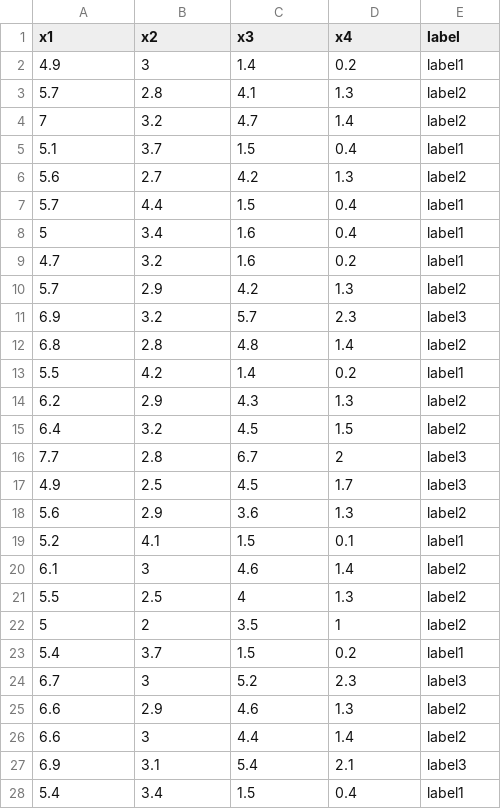
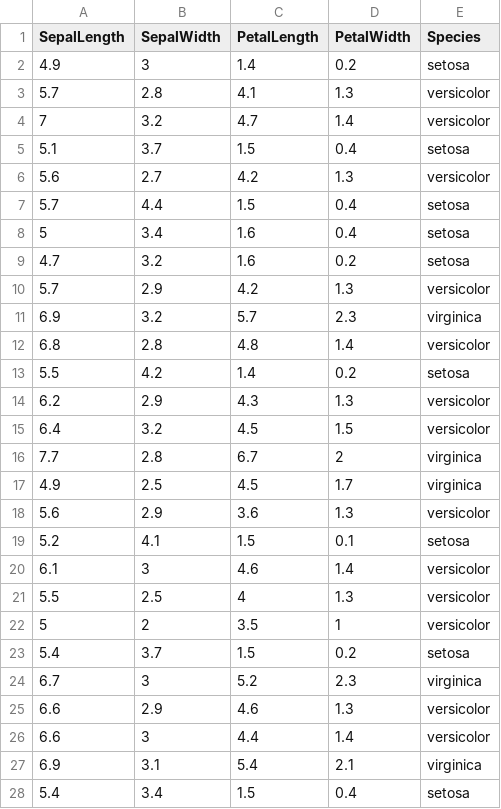
Before and after one commit to monikamika/notebooks, a CSV file: data/training_set.csv, drawn as a sheet; only a part is shown; the diff covers the shown part only.

```diff
--- a/data/training_set.csv
+++ b/data/training_set.csv
@@ -1,28 +1,28 @@
-x1,x2,x3,x4,label
-4.9,3,1.4,0.2,label1
-5.7,2.8,4.1,1.3,label2
-7,3.2,4.7,1.4,label2
-5.1,3.7,1.5,0.4,label1
-5.6,2.7,4.2,1.3,label2
-5.7,4.4,1.5,0.4,label1
-5,3.4,1.6,0.4,label1
-4.7,3.2,1.6,0.2,label1
-5.7,2.9,4.2,1.3,label2
-6.9,3.2,5.7,2.3,label3
-6.8,2.8,4.8,1.4,label2
-5.5,4.2,1.4,0.2,label1
-6.2,2.9,4.3,1.3,label2
-6.4,3.2,4.5,1.5,label2
-7.7,2.8,6.7,2,label3
-4.9,2.5,4.5,1.7,label3
-5.6,2.9,3.6,1.3,label2
-5.2,4.1,1.5,0.1,label1
-6.1,3,4.6,1.4,label2
-5.5,2.5,4,1.3,label2
-5,2,3.5,1,label2
-5.4,3.7,1.5,0.2,label1
-6.7,3,5.2,2.3,label3
-6.6,2.9,4.6,1.3,label2
-6.6,3,4.4,1.4,label2
-6.9,3.1,5.4,2.1,label3
-5.4,3.4,1.5,0.4,label1
+SepalLength,SepalWidth,PetalLength,PetalWidth,Species
+4.9,3,1.4,0.2,setosa
+5.7,2.8,4.1,1.3,versicolor
+7,3.2,4.7,1.4,versicolor
+5.1,3.7,1.5,0.4,setosa
+5.6,2.7,4.2,1.3,versicolor
+5.7,4.4,1.5,0.4,setosa
+5,3.4,1.6,0.4,setosa
+4.7,3.2,1.6,0.2,setosa
+5.7,2.9,4.2,1.3,versicolor
+6.9,3.2,5.7,2.3,virginica
+6.8,2.8,4.8,1.4,versicolor
+5.5,4.2,1.4,0.2,setosa
+6.2,2.9,4.3,1.3,versicolor
+6.4,3.2,4.5,1.5,versicolor
+7.7,2.8,6.7,2,virginica
+4.9,2.5,4.5,1.7,virginica
+5.6,2.9,3.6,1.3,versicolor
+5.2,4.1,1.5,0.1,setosa
+6.1,3,4.6,1.4,versicolor
+5.5,2.5,4,1.3,versicolor
+5,2,3.5,1,versicolor
+5.4,3.7,1.5,0.2,setosa
+6.7,3,5.2,2.3,virginica
+6.6,2.9,4.6,1.3,versicolor
+6.6,3,4.4,1.4,versicolor
+6.9,3.1,5.4,2.1,virginica
+5.4,3.4,1.5,0.4,setosa
```
Also changed, not shown: 109 edited cells elsewhere in this file, data/test_set.csv, 1 other file.
